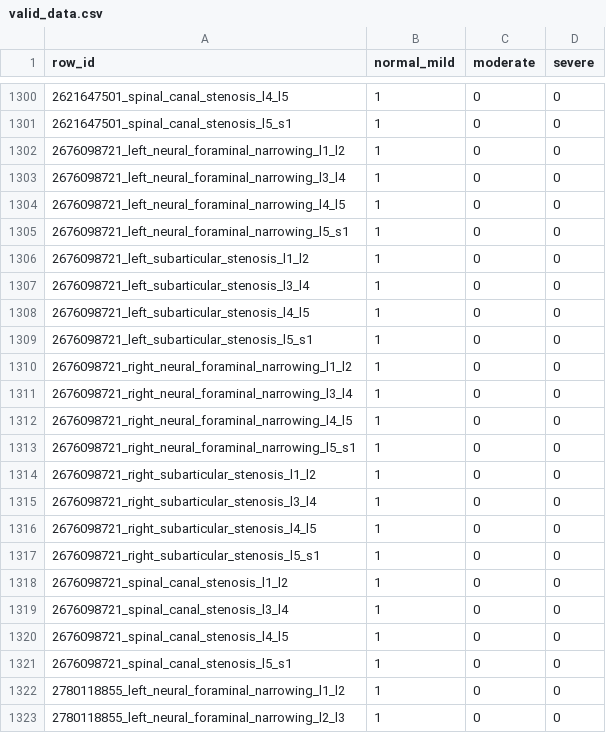
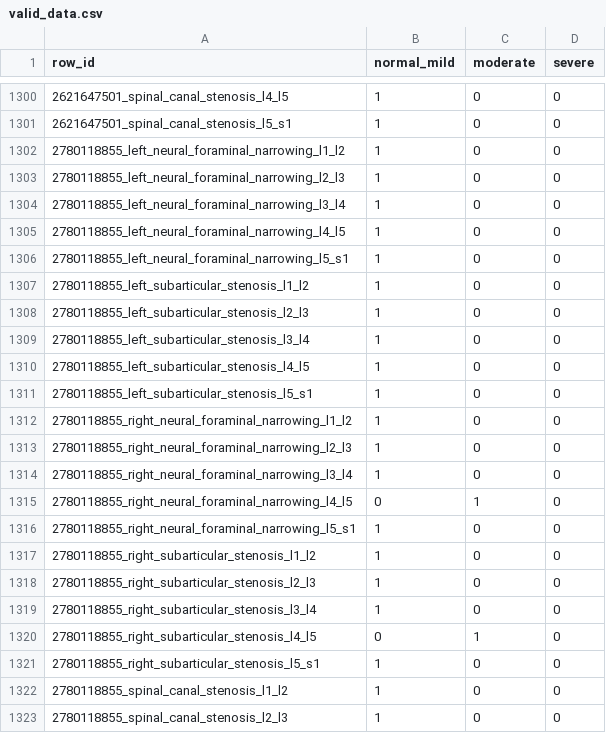
Before and after one commit to Tsai0409/rsna_2024_lumbar_spine_degenerative_classification, a CSV file: csv_train/valid_data.csv, drawn as a sheet; only a part is shown, gaps mark what is left out; the shorter side is filled out with more unchanged rows.

Commit message:
Update valid_data.csv

```diff
--- a/csv_train/valid_data.csv
+++ b/csv_train/valid_data.csv
@@ -1301,22 +1301,2 @@ row_id,normal_mild,moderate,severe
 2621647501_spinal_canal_stenosis_l5_s1,1,0,0
-2676098721_left_neural_foraminal_narrowing_l1_l2,1,0,0
-2676098721_left_neural_foraminal_narrowing_l3_l4,1,0,0
-2676098721_left_neural_foraminal_narrowing_l4_l5,1,0,0
-2676098721_left_neural_foraminal_narrowing_l5_s1,1,0,0
-2676098721_left_subarticular_stenosis_l1_l2,1,0,0
-2676098721_left_subarticular_stenosis_l3_l4,1,0,0
-2676098721_left_subarticular_stenosis_l4_l5,1,0,0
-2676098721_left_subarticular_stenosis_l5_s1,1,0,0
-2676098721_right_neural_foraminal_narrowing_l1_l2,1,0,0
-2676098721_right_neural_foraminal_narrowing_l3_l4,1,0,0
-2676098721_right_neural_foraminal_narrowing_l4_l5,1,0,0
-2676098721_right_neural_foraminal_narrowing_l5_s1,1,0,0
-2676098721_right_subarticular_stenosis_l1_l2,1,0,0
-2676098721_right_subarticular_stenosis_l3_l4,1,0,0
-2676098721_right_subarticular_stenosis_l4_l5,1,0,0
-2676098721_right_subarticular_stenosis_l5_s1,1,0,0
-2676098721_spinal_canal_stenosis_l1_l2,1,0,0
-2676098721_spinal_canal_stenosis_l3_l4,1,0,0
-2676098721_spinal_canal_stenosis_l4_l5,1,0,0
-2676098721_spinal_canal_stenosis_l5_s1,1,0,0
 2780118855_left_neural_foraminal_narrowing_l1_l2,1,0,0
```
